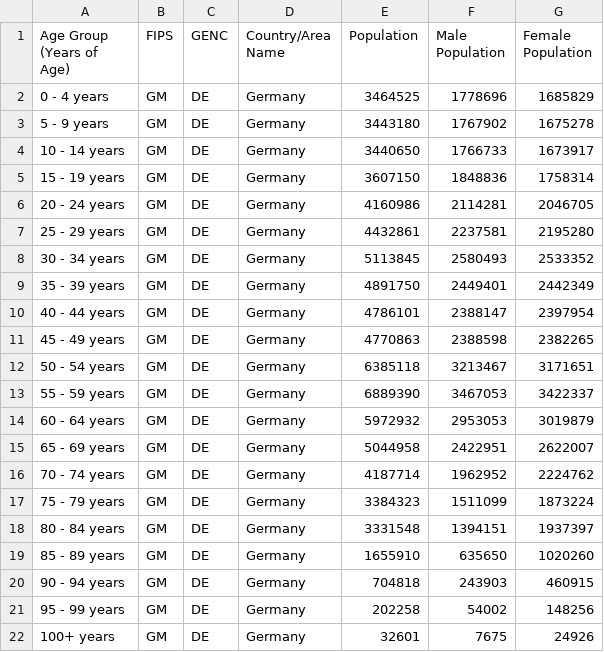
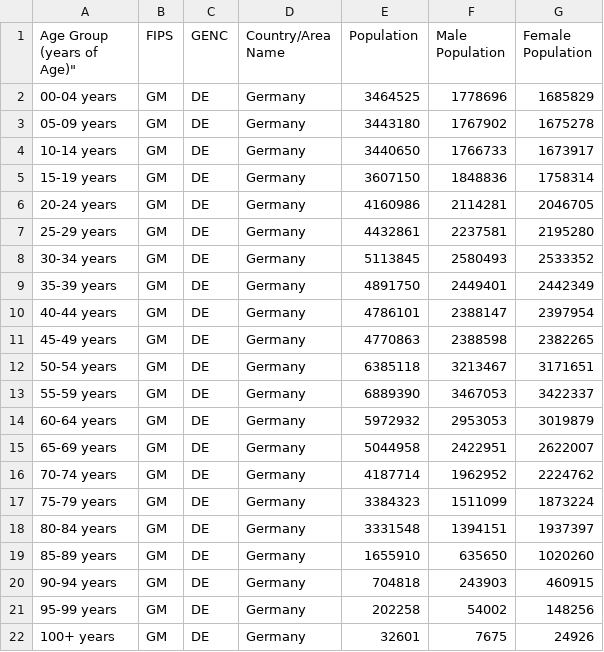
Before and after one commit to ascala/MyMyCovid19, a CSV file: POLYMOD/censusDE.csv, drawn as a sheet; the diff names each change by its address in the sheet, - before the commit and + after, or states it on an @@ line.

```diff
--- a/POLYMOD/censusDE.csv
+++ b/POLYMOD/censusDE.csv
-A1: Age Group (Years of Age)
+A1: Age Group (years of Age)"
-A2 (Age Group (years of Age)"): 0 - 4 years
+A2 (Age Group (years of Age)"): 00-04 years
-A3 (Age Group (years of Age)"): 5 - 9 years
+A3 (Age Group (years of Age)"): 05-09 years
-A4 (Age Group (years of Age)"): 10 - 14 years
+A4 (Age Group (years of Age)"): 10-14 years
-A5 (Age Group (years of Age)"): 15 - 19 years
+A5 (Age Group (years of Age)"): 15-19 years
-A6 (Age Group (years of Age)"): 20 - 24 years
+A6 (Age Group (years of Age)"): 20-24 years
-A7 (Age Group (years of Age)"): 25 - 29 years
+A7 (Age Group (years of Age)"): 25-29 years
-A8 (Age Group (years of Age)"): 30 - 34 years
+A8 (Age Group (years of Age)"): 30-34 years
-A9 (Age Group (years of Age)"): 35 - 39 years
+A9 (Age Group (years of Age)"): 35-39 years
-A10 (Age Group (years of Age)"): 40 - 44 years
+A10 (Age Group (years of Age)"): 40-44 years
-A11 (Age Group (years of Age)"): 45 - 49 years
+A11 (Age Group (years of Age)"): 45-49 years
-A12 (Age Group (years of Age)"): 50 - 54 years
+A12 (Age Group (years of Age)"): 50-54 years
-A13 (Age Group (years of Age)"): 55 - 59 years
+A13 (Age Group (years of Age)"): 55-59 years
-A14 (Age Group (years of Age)"): 60 - 64 years
+A14 (Age Group (years of Age)"): 60-64 years
-A15 (Age Group (years of Age)"): 65 - 69 years
+A15 (Age Group (years of Age)"): 65-69 years
-A16 (Age Group (years of Age)"): 70 - 74 years
+A16 (Age Group (years of Age)"): 70-74 years
-A17 (Age Group (years of Age)"): 75 - 79 years
+A17 (Age Group (years of Age)"): 75-79 years
-A18 (Age Group (years of Age)"): 80 - 84 years
+A18 (Age Group (years of Age)"): 80-84 years
-A19 (Age Group (years of Age)"): 85 - 89 years
+A19 (Age Group (years of Age)"): 85-89 years
-A20 (Age Group (years of Age)"): 90 - 94 years
+A20 (Age Group (years of Age)"): 90-94 years
-A21 (Age Group (years of Age)"): 95 - 99 years
+A21 (Age Group (years of Age)"): 95-99 years
```
Also changed, not shown: POLYMOD/censusGB.csv, POLYMOD/censusIT.csv, 2 other files.
